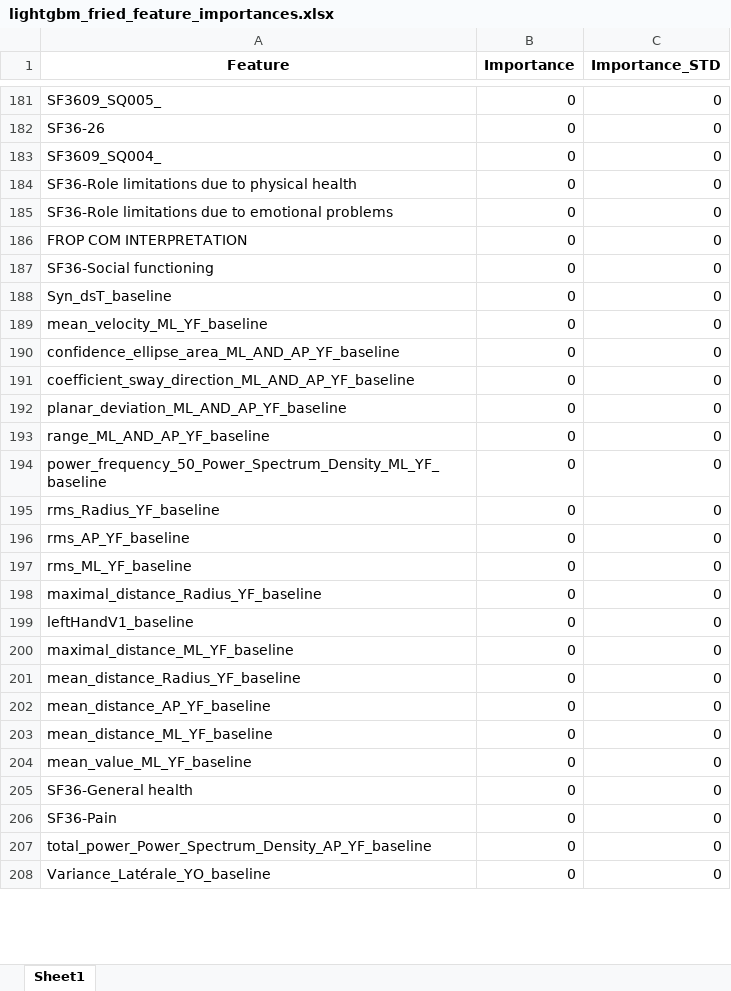
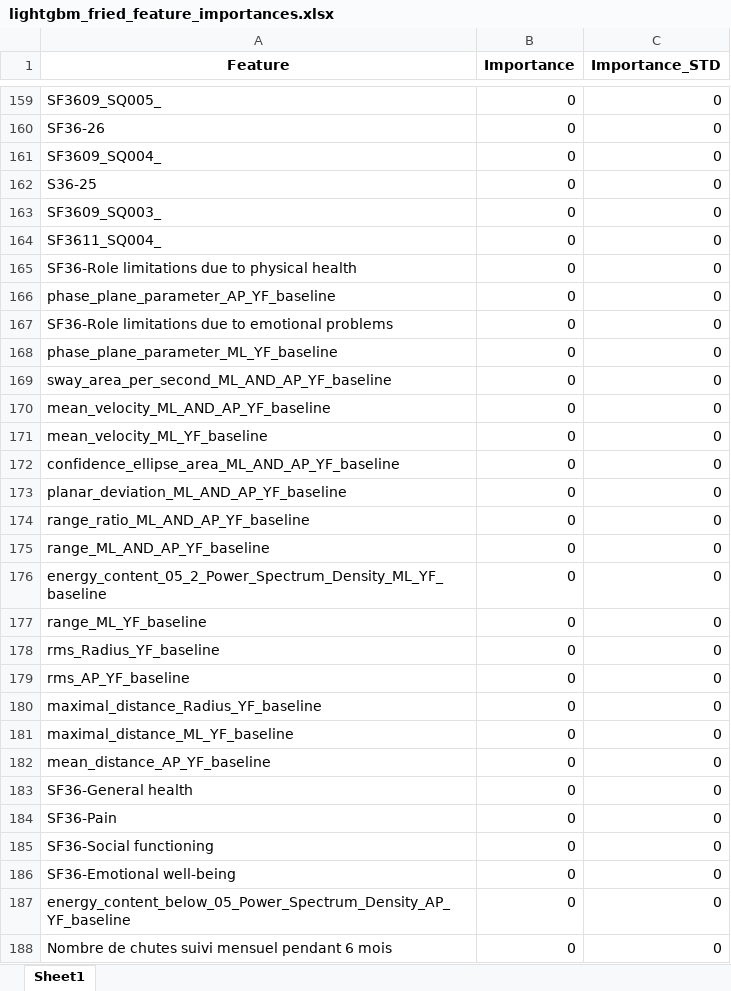
Before and after one commit to lukuenya/Thesis, an Excel workbook: models/feature_importances/feat_imp_regression/lightgbm_fried_feature_importances.xlsx, sheet Sheet1, drawn as a sheet; only a part is shown, gaps mark what is left out; the shorter side is filled out with more unchanged rows; values as stored, in another font and other column widths than the file's, no borders; removed rows and columns are numbered as before the commit, all else as after; the diff covers the shown part only; the diff names each change by its address in the sheet, - before the commit and + after, or states it on an @@ line.

```diff
--- a/models/feature_importances/feat_imp_regression/lightgbm_fried_feature_importances.xlsx (sheet Sheet1)
+++ b/models/feature_importances/feat_imp_regression/lightgbm_fried_feature_importances.xlsx (sheet Sheet1)
+row 162: S36-25 | 0 | 0
@@ row 291 moved to row 163: SF3609_SQ003_ @@
@@ row 166 moved to row 164: SF3611_SQ004_ @@
@@ row 152 moved to row 166: phase_plane_parameter_AP_YF_baseline @@
@@ row 186 moved to row 217: FROP COM INTERPRETATION @@
@@ row 147 moved to row 168: phase_plane_parameter_ML_YF_baseline @@
-A169 (Feature): Syn_dsT_baseline
+A169 (Feature): sway_area_per_second_ML_AND_AP_YF_baseline
@@ row 162 moved to row 170: mean_velocity_ML_AND_AP_YF_baseline @@
-row 191: coefficient_sway_direction_ML_AND_AP_YF_baseline | 0 | 0
+row 174: range_ratio_ML_AND_AP_YF_baseline | 0 | 0
-A176 (Feature): power_frequency_50_Power_Spectrum_Density_ML_YF_baseline
+A176 (Feature): energy_content_05_2_Power_Spectrum_Density_ML_YF_baseline
@@ row 161 moved to row 177: range_ML_YF_baseline @@
-row 197: rms_ML_YF_baseline | 0 | 0
-row 199: leftHandV1_baseline | 0 | 0
-row 201: mean_distance_Radius_YF_baseline | 0 | 0
-row 203: mean_distance_ML_YF_baseline | 0 | 0
-row 204: mean_value_ML_YF_baseline | 0 | 0
@@ row 187 moved to row 185: SF36-Social functioning @@
+row 186: SF36-Emotional well-being | 0 | 0
-A187 (Feature): total_power_Power_Spectrum_Density_AP_YF_baseline
+A187 (Feature): energy_content_below_05_Power_Spectrum_Density_AP_YF_baseline
@@ row 292 moved to row 188: Nombre de chutes suivi mensuel pendant 6… @@
```
Also changed, not shown: 117 added rows, 116 removed rows, 70 moved rows and 74 edited cells elsewhere in this sheet, input/data_global.xlsx, models/feature_importances/feat_imp_regression/catboost_fried_feature_importances.xlsx, 46 other files.
